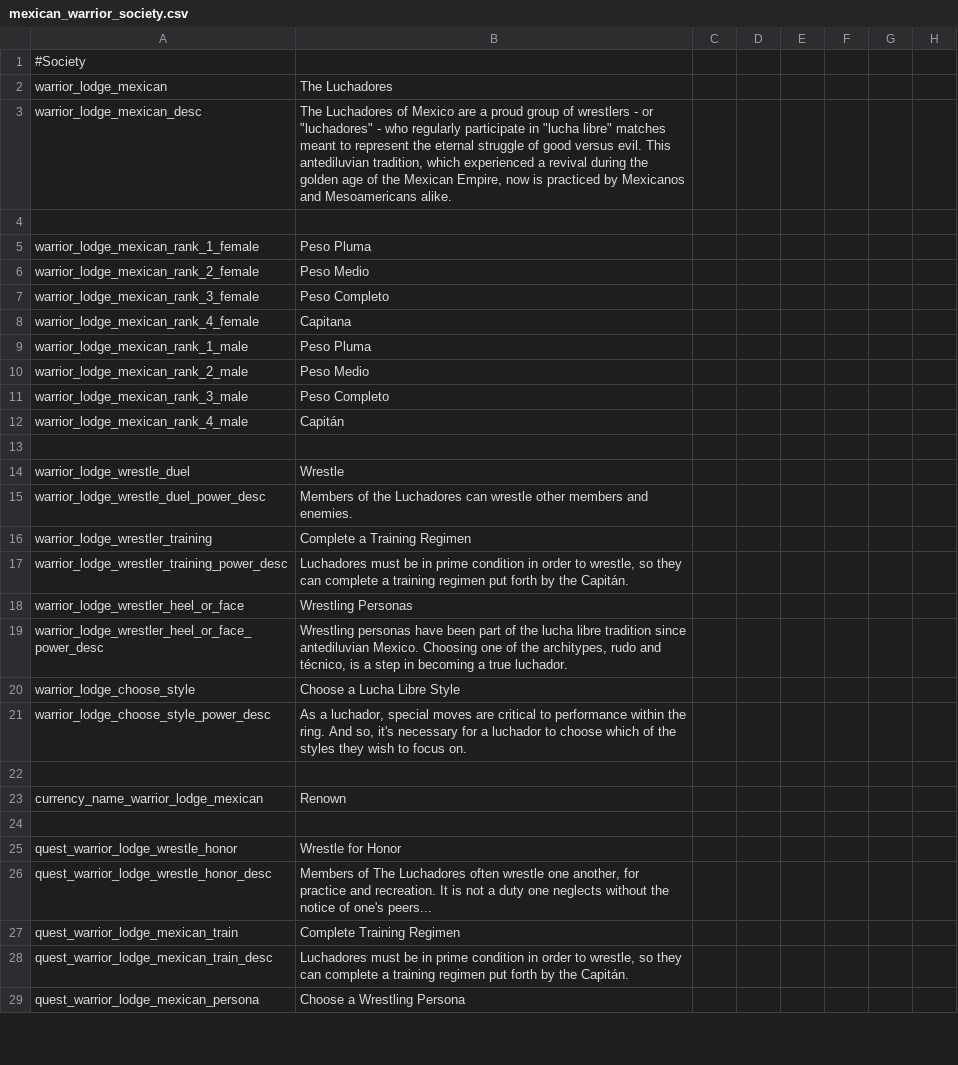
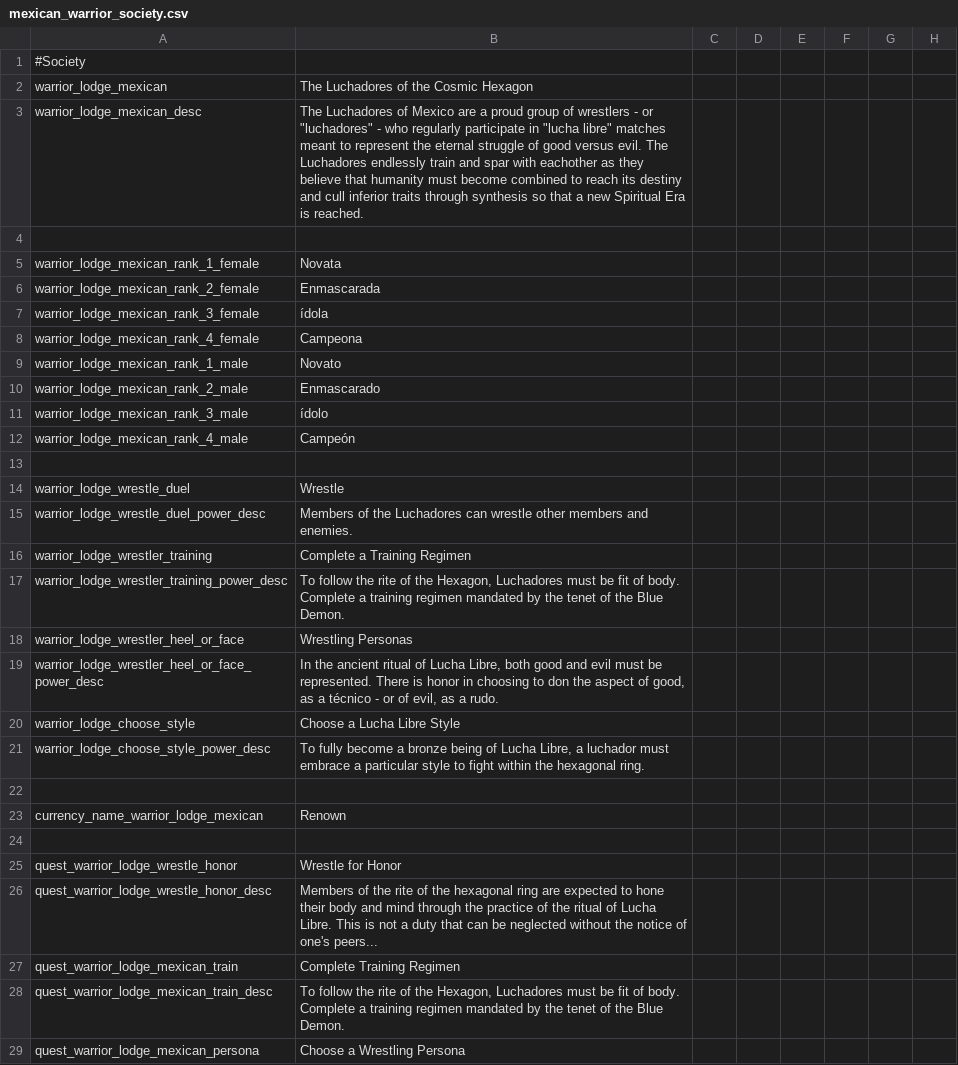
Before and after one commit to MrBadaniel/Aguila-o-Sol, a CSV file: localisation/mexican_warrior_society.csv, drawn as a sheet; only a part is shown; the diff covers the shown part only; the diff names each change by its address in the sheet, - before the commit and + after, or states it on an @@ line.

Commit message:
lucha libre society relocalization

```diff
--- a/localisation/mexican_warrior_society.csv
+++ b/localisation/mexican_warrior_society.csv
-B2: The Luchadores
+B2: The Luchadores of the Cosmic Hexagon
-B3: …versus evil. This antediluvian tradition, which experienced a revival during the golden age of the Mexican Empire, now is practiced by Mexicanos and Mesoamericans alike.
+B3: …versus evil. The Luchadores endlessly train and spar with eachother as they believe that humanity must become combined to reach its destiny and cull inferior traits through synthesis so that a new Spiritual Era is reached.
-B5: Peso Pluma
+B5: Novata
-B6: Peso Medio
+B6: Enmascarada
-B7: Peso Completo
+B7: ídola
-B8: Capitana
+B8: Campeona
-B9: Peso Pluma
+B9: Novato
-B10: Peso Medio
+B10: Enmascarado
-B11: Peso Completo
+B11: ídolo
-B12: Capitán
+B12: Campeón
-B17: Luchadores must be in prime condition in order to wrestle, so they can complete a training regimen put forth by the Capitán.
+B17: To follow the rite of the Hexagon, Luchadores must be fit of body. Complete a training regimen mandated by the tenet of the Blue Demon.
-B19: Wrestling personas have been part of the lucha libre tradition since antediluvian Mexico. Choosing one of the architypes, rudo and técnico, is a step in becoming a true luchador.
+B19: In the ancient ritual of Lucha Libre, both good and evil must be represented. There is honor in choosing to don the aspect of good, as a técnico - or of evil, as a rudo.
-B21: As a luchador, special moves are critical to performance within the ring. And so, it's necessary for a luchador to choose which of the styles they wish to focus on.
+B21: To fully become a bronze being of Lucha Libre, a luchador must embrace a particular style to fight within the hexagonal ring.
-B26: Members of The Luchadores often wrestle one another, for practice and recreation. It is not a duty one neglects without the…
+B26: Members of the rite of the hexagonal ring are expected to hone their body and mind through the practice of the ritual of Lucha Libre. This is not a duty that can be neglected without the…
-B28: Luchadores must be in prime condition in order to wrestle, so they can complete a training regimen put forth by the Capitán.
+B28: To follow the rite of the Hexagon, Luchadores must be fit of body. Complete a training regimen mandated by the tenet of the Blue Demon.
```
Also changed, not shown: 9 edited cells elsewhere in this file, 1 other file.
